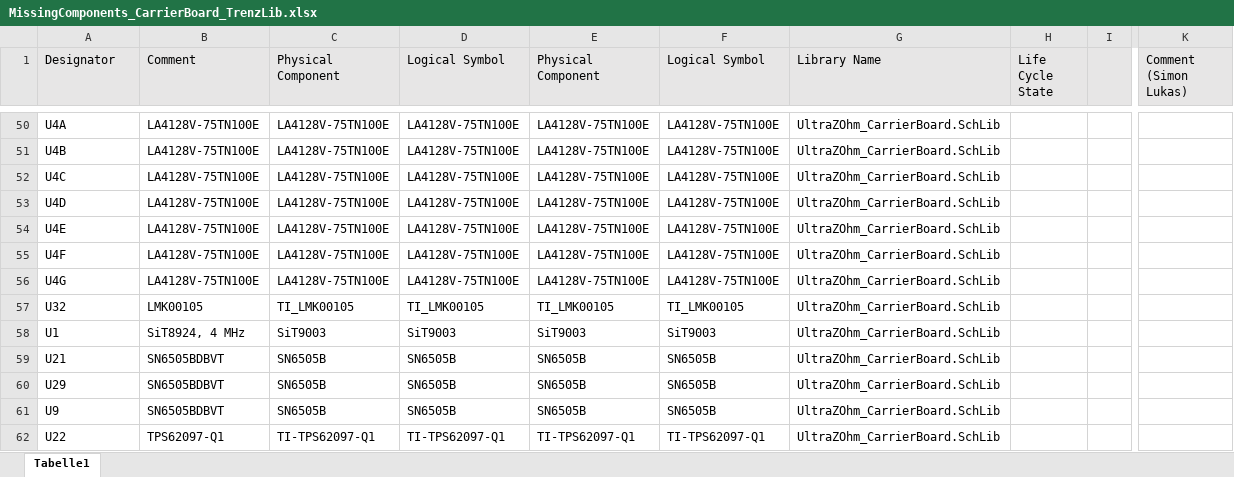
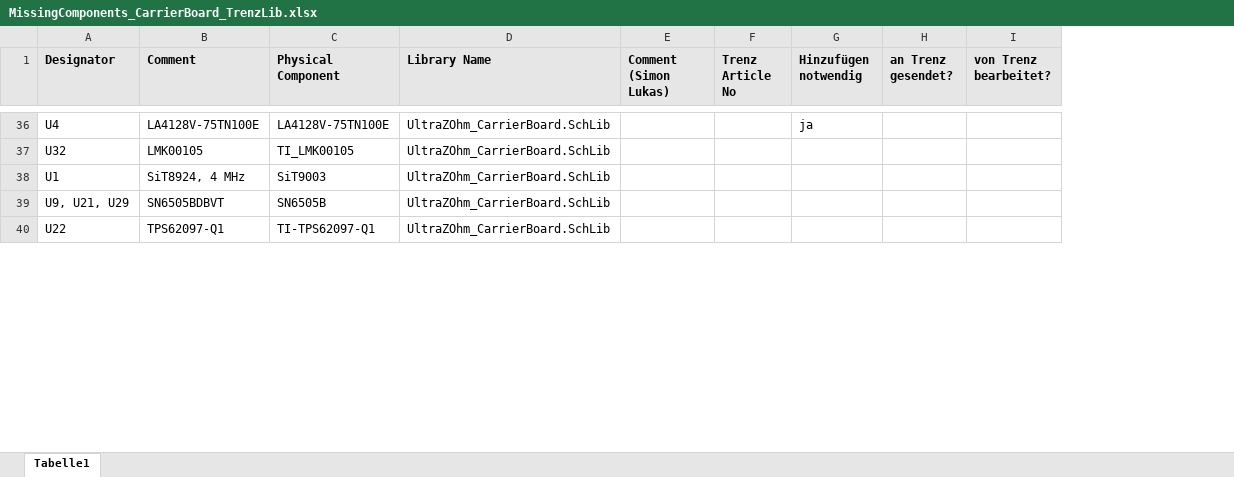
Before and after one commit to ultrazohm/uz_carrierboard, an Excel workbook: Using Trenz Library/MissingComponents_CarrierBoard_TrenzLib.xlsx, sheet Tabelle1, drawn as a sheet; only a part is shown, gaps mark what is left out; values as stored, in another font and other column widths than the file's, no borders; removed rows and columns are numbered as before the commit, all else as after; rows hold the shown columns only; the diff covers the shown part only; the diff names each change by its address in the sheet, - before the commit and + after, or states it on an @@ line.

```diff
--- a/Using Trenz Library/MissingComponents_CarrierBoard_TrenzLib.xlsx (sheet Tabelle1)
+++ b/Using Trenz Library/MissingComponents_CarrierBoard_TrenzLib.xlsx (sheet Tabelle1)
-column D (Logical Symbol), row 50: LA4128V-75TN100E; rows 57-59: TI_LMK00105 | SiT9003 | SN6505B; row 62: TI-TPS62097-Q1
-column E (Physical Component), row 50: LA4128V-75TN100E; rows 57-59: TI_LMK00105 | SiT9003 | SN6505B; row 62: TI-TPS62097-Q1
-column F (Logical Symbol), row 50: LA4128V-75TN100E; rows 57-59: TI_LMK00105 | SiT9003 | SN6505B; row 62: TI-TPS62097-Q1
-column H (Life Cycle State), empty
-column I, empty
+column F (Trenz Article No), empty
+column G (Hinzufügen notwendig), row 36: ja
+column H (an Trenz gesendet?), empty
+column I (von Trenz bearbeitet?), empty
-A1:C1 bold: off
+A1:C1 bold: on
-D1 bold: off
+D1 bold: on
-E1 bold: off
+E1 bold: on
-A36 (Designator): U4A
+A36 (Designator): U4
-row 51: U4B | LA4128V-75TN100E | LA4128V-75TN100E | LA4128V-75TN100E | LA4128V-75TN100E | LA4128V-75TN100E | UltraZOhm_CarrierBoard.SchLib
-row 52: U4C | LA4128V-75TN100E | LA4128V-75TN100E | LA4128V-75TN100E | LA4128V-75TN100E | LA4128V-75TN100E | UltraZOhm_CarrierBoard.SchLib
-row 53: U4D | LA4128V-75TN100E | LA4128V-75TN100E | LA4128V-75TN100E | LA4128V-75TN100E | LA4128V-75TN100E | UltraZOhm_CarrierBoard.SchLib
-row 54: U4E | LA4128V-75TN100E | LA4128V-75TN100E | LA4128V-75TN100E | LA4128V-75TN100E | LA4128V-75TN100E | UltraZOhm_CarrierBoard.SchLib
-row 55: U4F | LA4128V-75TN100E | LA4128V-75TN100E | LA4128V-75TN100E | LA4128V-75TN100E | LA4128V-75TN100E | UltraZOhm_CarrierBoard.SchLib
-row 56: U4G | LA4128V-75TN100E | LA4128V-75TN100E | LA4128V-75TN100E | LA4128V-75TN100E | LA4128V-75TN100E | UltraZOhm_CarrierBoard.SchLib
-A39 (Designator): U21
+A39 (Designator): U9, U21, U29
-row 60: U29 | SN6505BDBVT | SN6505B | SN6505B | SN6505B | SN6505B | UltraZOhm_CarrierBoard.SchLib
-row 61: U9 | SN6505BDBVT | SN6505B | SN6505B | SN6505B | SN6505B | UltraZOhm_CarrierBoard.SchLib
```
Also changed, not shown: 32 removed rows, 1 removed column and 17 edited cells elsewhere in this sheet.
